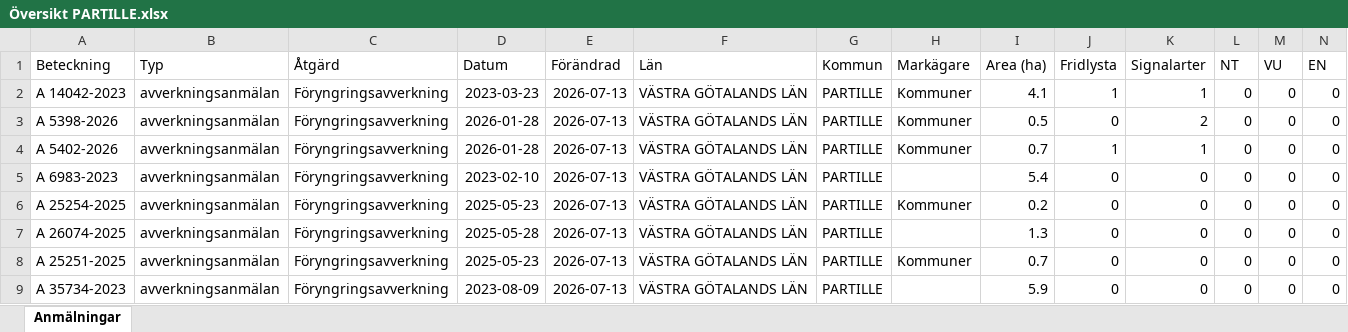
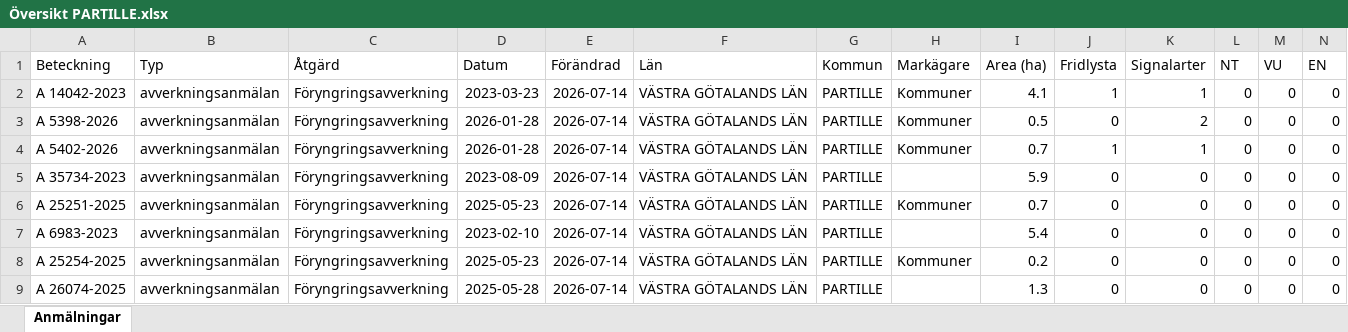
Before and after one commit to klasma/Logging_1402, an Excel workbook: Översikt PARTILLE.xlsx, sheet Anmälningar, drawn as a sheet; only a part is shown; values as stored, in another font and other column widths than the file's, no borders; removed rows and columns are numbered as before the commit, all else as after; rows hold the shown columns only; the diff names each change by its address in the sheet, - before the commit and + after, or states it on an @@ line.

```diff
--- a/Översikt PARTILLE.xlsx (sheet Anmälningar)
+++ b/Översikt PARTILLE.xlsx (sheet Anmälningar)
-E2:E4 (Förändrad): 2026-07-13
+E2:E4 (Förändrad): 2026-07-14
+row 5: A 35734-2023 | avverkningsanmälan | Föryngringsavverkning | 2023-08-09 | 2026-07-14 | VÄSTRA GÖTALANDS LÄN | PARTILLE |  | 5.9 | 0 | 0 | 0 | 0 | 0
+row 6: A 25251-2025 | avverkningsanmälan | Föryngringsavverkning | 2025-05-23 | 2026-07-14 | VÄSTRA GÖTALANDS LÄN | PARTILLE | Kommuner | 0.7 | 0 | 0 | 0 | 0 | 0
-E7:E9 (Förändrad): 2026-07-13
+E7:E9 (Förändrad): 2026-07-14
-row 8: A 25251-2025 | avverkningsanmälan | Föryngringsavverkning | 2025-05-23 | 2026-07-13 | VÄSTRA GÖTALANDS LÄN | PARTILLE | Kommuner | 0.7 | 0 | 0 | 0 | 0 | 0
-row 9: A 35734-2023 | avverkningsanmälan | Föryngringsavverkning | 2023-08-09 | 2026-07-13 | VÄSTRA GÖTALANDS LÄN | PARTILLE |  | 5.9 | 0 | 0 | 0 | 0 | 0
```
Also changed, not shown: artfynd/A 14042-2023 artfynd.xlsx, artfynd/A 5398-2026 artfynd.xlsx, 14 other files.
